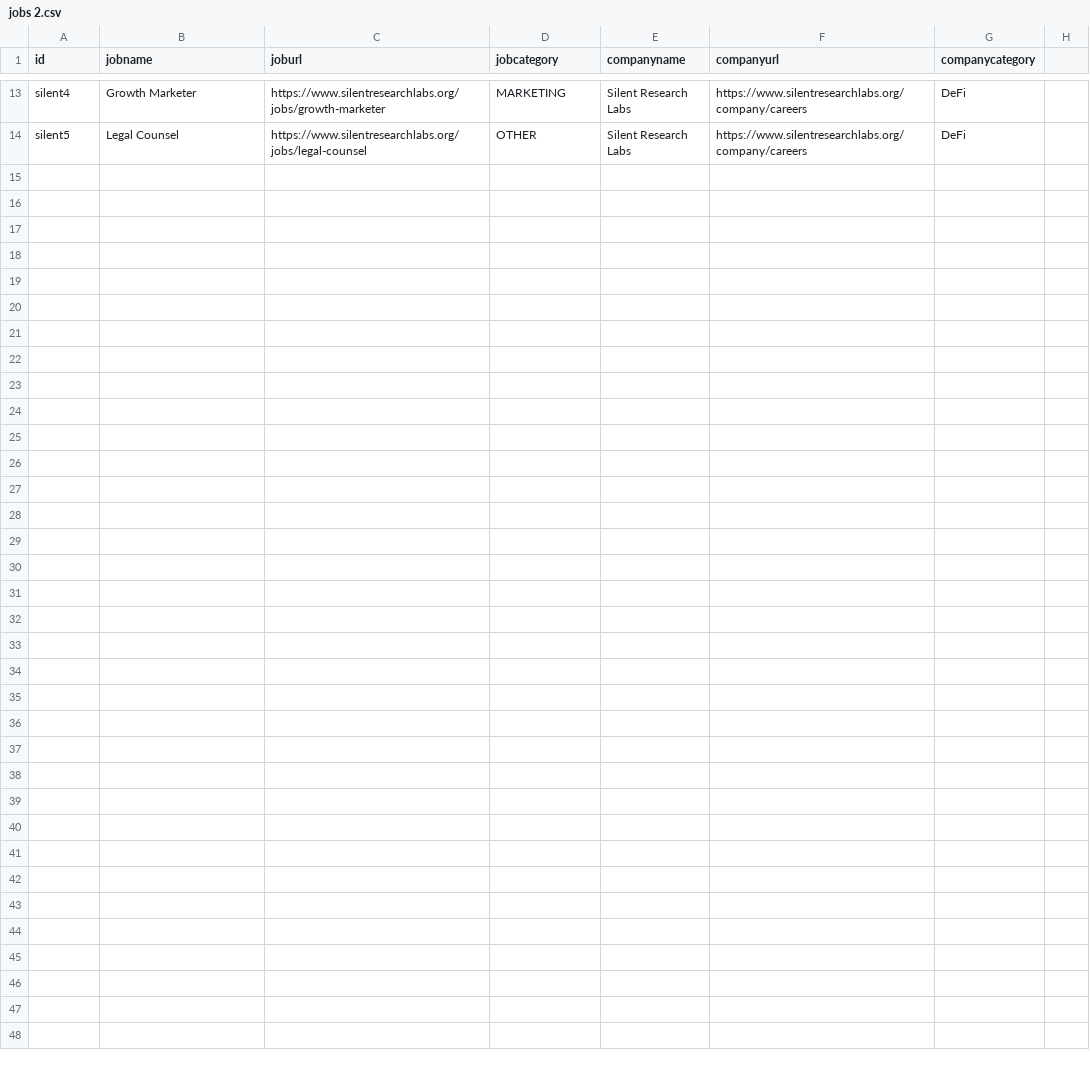
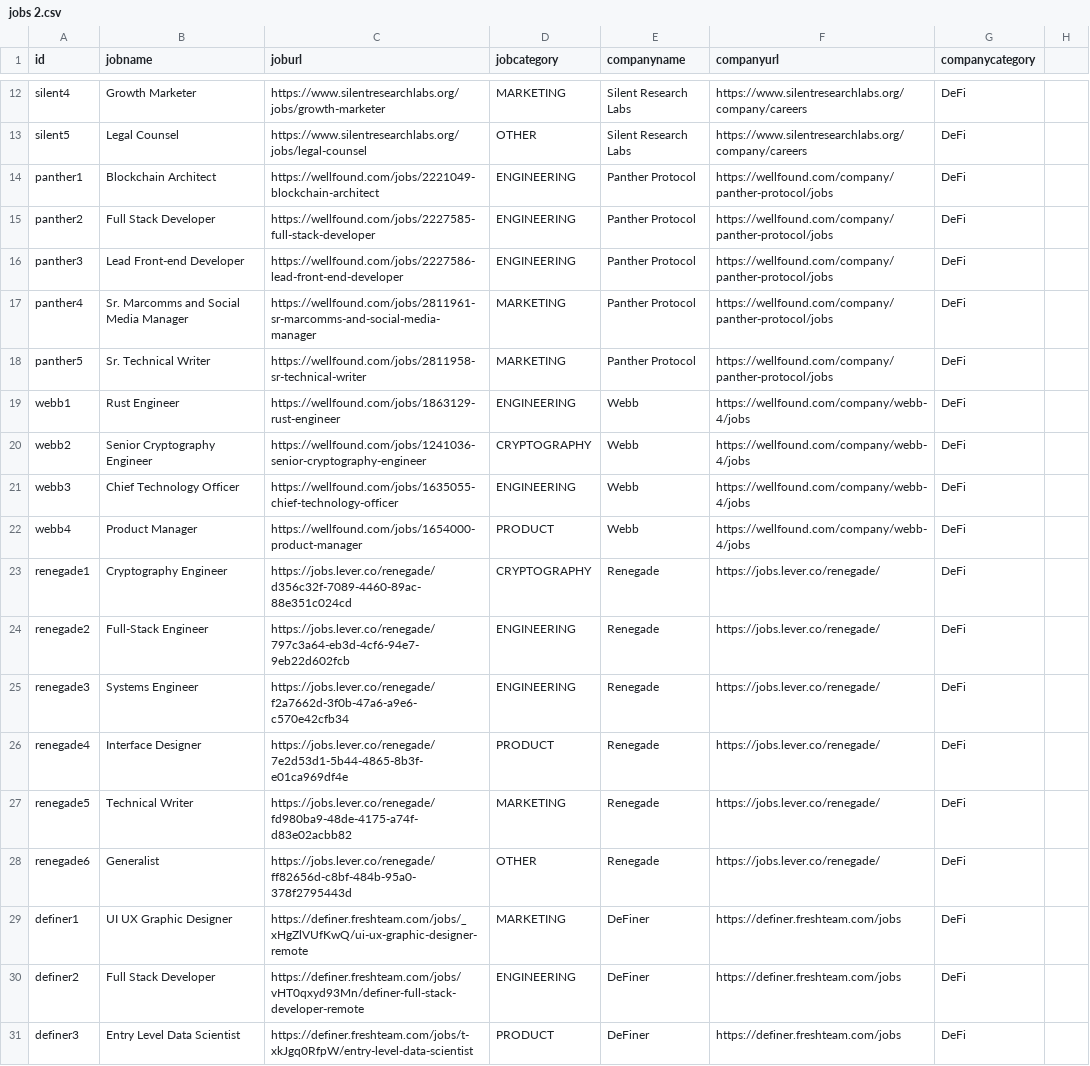
Before and after one commit to web3privacy/jobs-app, a CSV file: jobs 2.csv, drawn as a sheet; only a part is shown, gaps mark what is left out; the diff covers the shown part only.

Commit message:
Update jobs 2.csv

```diff
--- a/jobs 2.csv
+++ b/jobs 2.csv
@@ -14 +13,19 @@ silent4,Growth Marketer,https://www.silentresearchlabs.org/jobs/growth-marketer,
 silent5,Legal Counsel,https://www.silentresearchlabs.org/jobs/legal-counsel,OTHER,Silent Research Labs,https://www.silentresearchlabs.org/company/careers,DeFi
+panther1,Blockchain Architect,https://wellfound.com/jobs/2221049-blockchain-architect,ENGINEERING, Panther Protocol,https://wellfound.com/company/panther-protocol/jobs,DeFi
+panther2,Full Stack Developer,https://wellfound.com/jobs/2227585-full-stack-developer,ENGINEERING, Panther Protocol,https://wellfound.com/company/panther-protocol/jobs,DeFi
+panther3,Lead Front-end Developer,https://wellfound.com/jobs/2227586-lead-front-end-developer,ENGINEERING, Panther Protocol,https://wellfound.com/company/panther-protocol/jobs,DeFi
+panther4,Sr. Marcomms and Social Media Manager,https://wellfound.com/jobs/2811961-sr-marcomms-and-social-media-manager,MARKETING, Panther Protocol,https://wellfound.com/company/panther-protocol/jobs,DeFi
+panther5,Sr. Technical Writer,https://wellfound.com/jobs/2811958-sr-technical-writer,MARKETING, Panther Protocol,https://wellfound.com/company/panther-protocol/jobs,DeFi
+webb1,Rust Engineer,https://wellfound.com/jobs/1863129-rust-engineer,ENGINEERING,Webb,https://wellfound.com/company/webb-4/jobs,DeFi
+webb2,Senior Cryptography Engineer,https://wellfound.com/jobs/1241036-senior-cryptography-engineer,CRYPTOGRAPHY,Webb,https://wellfound.com/company/webb-4/jobs,DeFi
+webb3,Chief Technology Officer ,https://wellfound.com/jobs/1635055-chief-technology-officer,ENGINEERING,Webb,https://wellfound.com/company/webb-4/jobs,DeFi
+webb4,Product Manager ,https://wellfound.com/jobs/1654000-product-manager,PRODUCT,Webb,https://wellfound.com/company/webb-4/jobs,DeFi
+renegade1,Cryptography Engineer,https://jobs.lever.co/renegade/d356c32f-7089-4460-89ac-88e351c024cd,CRYPTOGRAPHY,Renegade,https://jobs.lever.co/renegade/,DeFi
+renegade2,Full-Stack Engineer,https://jobs.lever.co/renegade/797c3a64-eb3d-4cf6-94e7-9eb22d602fcb,ENGINEERING,Renegade,https://jobs.lever.co/renegade/,DeFi
+renegade3,Systems Engineer,https://jobs.lever.co/renegade/f2a7662d-3f0b-47a6-a9e6-c570e42cfb34,ENGINEERING,Renegade,https://jobs.lever.co/renegade/,DeFi
+renegade4,Interface Designer,https://jobs.lever.co/renegade/7e2d53d1-5b44-4865-8b3f-e01ca969df4e,PRODUCT,Renegade,https://jobs.lever.co/renegade/,DeFi
+renegade5,Technical Writer,https://jobs.lever.co/renegade/fd980ba9-48de-4175-a74f-d83e02acbb82,MARKETING,Renegade,https://jobs.lever.co/renegade/,DeFi
+renegade6,Generalist,https://jobs.lever.co/renegade/ff82656d-c8bf-484b-95a0-378f2795443d,OTHER,Renegade,https://jobs.lever.co/renegade/,DeFi
+definer1,UI UX Graphic Designer,https://definer.freshteam.com/jobs/_xHgZlVUfKwQ/ui-ux-graphic-designer-remote,MARKETING,DeFiner,https://definer.freshteam.com/jobs,DeFi
+definer2,Full Stack Developer,https://definer.freshteam.com/jobs/vHT0qxyd93Mn/definer-full-stack-developer-remote,ENGINEERING,DeFiner,https://definer.freshteam.com/jobs,DeFi
+definer3,Entry Level Data Scientist,https://definer.freshteam.com/jobs/t-xkJgq0RfpW/entry-level-data-scientist,PRODUCT,DeFiner,https://definer.freshteam.com/jobs,DeFi
```
Also changed, not shown: 1 added row, 2 removed rows and 17 edited cells elsewhere in this file.
